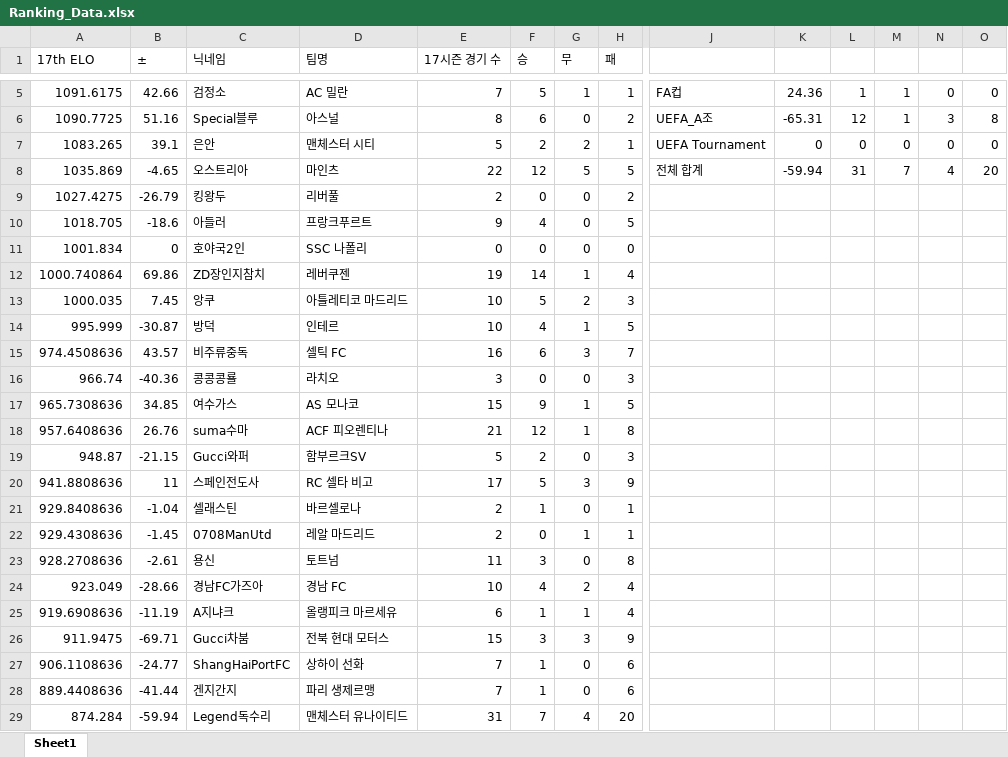
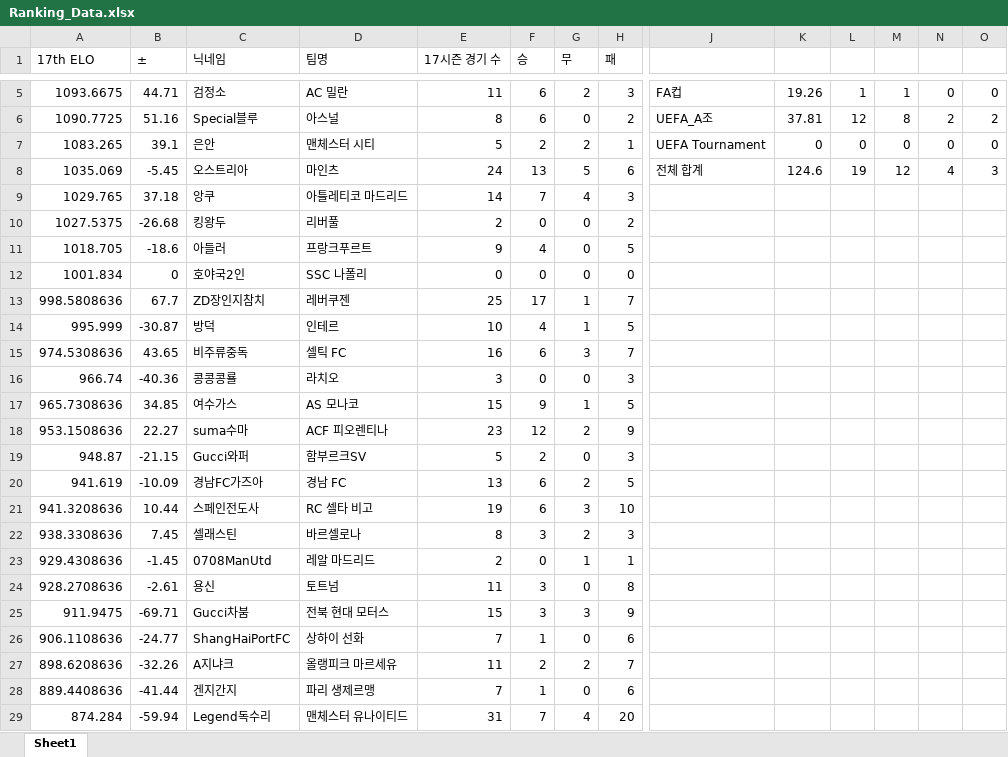
Before and after one commit to xldyxl/all-star-league, an Excel workbook: Ranking_Data.xlsx, sheet Sheet1, drawn as a sheet; only a part is shown, gaps mark what is left out; values as stored, in another font and other column widths than the file's, no borders; removed rows and columns are numbered as before the commit, all else as after; rows hold the shown columns only; the diff covers the shown part only; the diff names each change by its address in the sheet, - before the commit and + after, or states it on an @@ line.

```diff
--- a/Ranking_Data.xlsx (sheet Sheet1)
+++ b/Ranking_Data.xlsx (sheet Sheet1)
-A5 (17th ELO): 1091.6175
+A5 (17th ELO): 1093.6675
-B5 (±): 42.66
+B5 (±): 44.71
-E5 (17시즌 경기 수): 7
+E5 (17시즌 경기 수): 11
-F5 (승): 5
+F5 (승): 6
-G5 (무): 1
+G5 (무): 2
-H5 (패): 1
+H5 (패): 3
-K5: 24.36
+K5: 19.26
-K6: -65.31
+K6: 37.81
-M6: 1
+M6: 8
-N6: 3
+N6: 2
-O6: 8
+O6: 2
-row 8: 1035.869 | -4.65 | 오스트리아 | 마인츠 | 22 | 12 | 5 | 5 | 전체 합계 | -59.94 | 31 | 7 | 4 | 20
+row 8: 1035.069 | -5.45 | 오스트리아 | 마인츠 | 24 | 13 | 5 | 6 | 전체 합계 | 124.6 | 19 | 12 | 4 | 3
+row 9: 1029.765 | 37.18 | 앙쿠 | 아틀레티코 마드리드 | 14 | 7 | 4 | 3
-A10 (17th ELO): 1027.4275
+A10 (17th ELO): 1027.5375
-B10 (±): -26.79
+B10 (±): -26.68
-row 12: 1000.740864 | 69.86 | ZD장인지참치 | 레버쿠젠 | 19 | 14 | 1 | 4
-row 13: 1000.035 | 7.45 | 앙쿠 | 아틀레티코 마드리드 | 10 | 5 | 2 | 3
+row 13: 998.5808636 | 67.7 | ZD장인지참치 | 레버쿠젠 | 25 | 17 | 1 | 7
-A15 (17th ELO): 974.4508636
+A15 (17th ELO): 974.5308636
-B15 (±): 43.57
+B15 (±): 43.65
-row 18: 957.6408636 | 26.76 | suma수마 | ACF 피오렌티나 | 21 | 12 | 1 | 8
+row 18: 953.1508636 | 22.27 | suma수마 | ACF 피오렌티나 | 23 | 12 | 2 | 9
-row 20: 941.8808636 | 11 | 스페인전도사 | RC 셀타 비고 | 17 | 5 | 3 | 9
-row 21: 929.8408636 | -1.04 | 셀래스틴 | 바르셀로나 | 2 | 1 | 0 | 1
+row 20: 941.619 | -10.09 | 경남FC가즈아 | 경남 FC | 13 | 6 | 2 | 5
+row 21: 941.3208636 | 10.44 | 스페인전도사 | RC 셀타 비고 | 19 | 6 | 3 | 10
+row 22: 938.3308636 | 7.45 | 셀래스틴 | 바르셀로나 | 8 | 3 | 2 | 3
-row 24: 923.049 | -28.66 | 경남FC가즈아 | 경남 FC | 10 | 4 | 2 | 4
-row 25: 919.6908636 | -11.19 | A지냐크 | 올랭피크 마르세유 | 6 | 1 | 1 | 4
+row 27: 898.6208636 | -32.26 | A지냐크 | 올랭피크 마르세유 | 11 | 2 | 2 | 7
```
Also changed, not shown: 1 added row, 1 removed row and 12 edited cells elsewhere in this sheet, 6 other files.
